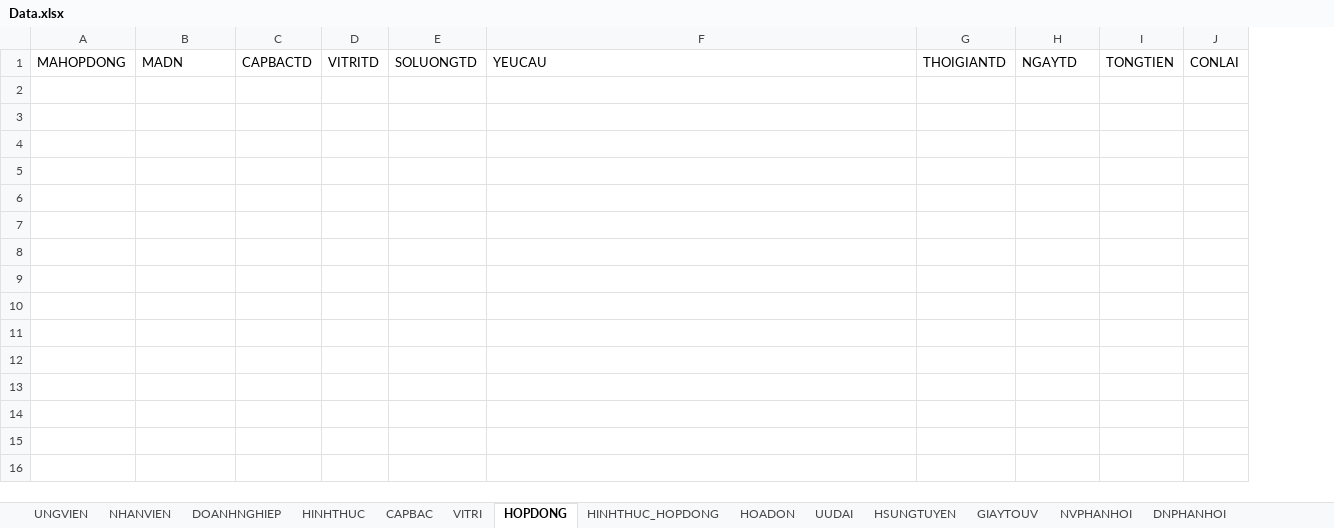
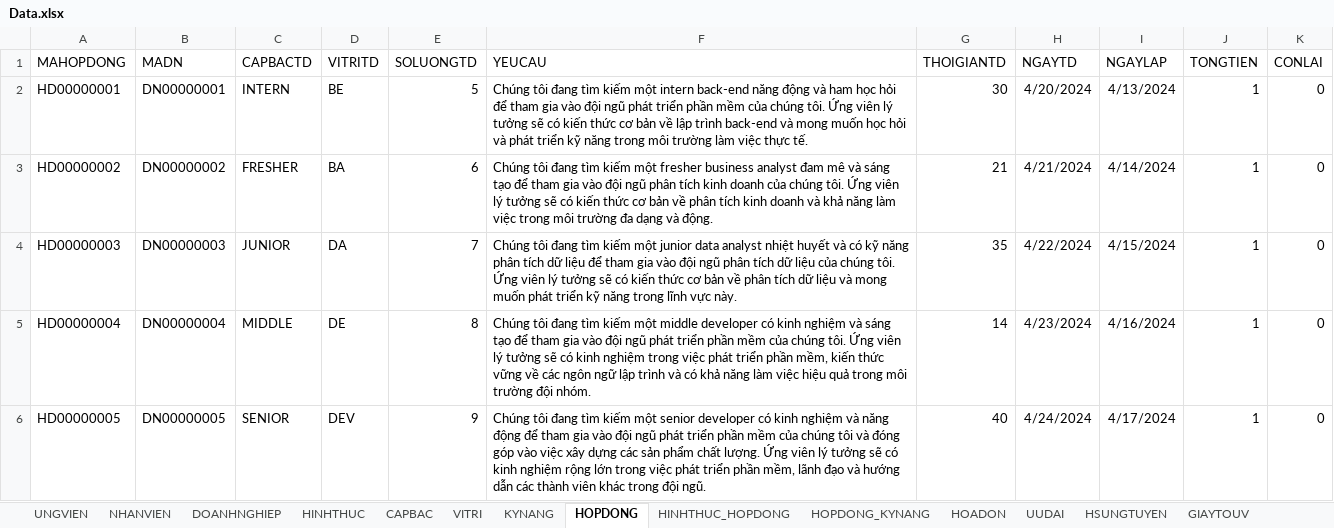
Before and after one commit to Alexieve/PTTK_HTTT, an Excel workbook: Schema_Data/Data.xlsx, sheet HOPDONG, drawn as a sheet; values as stored, in another font and other column widths than the file's, no borders; removed rows and columns are numbered as before the commit, all else as after; the diff names each change by its address in the sheet, - before the commit and + after, or states it on an @@ line.

Commit message:
Add database schema and data sample.

```diff
--- a/Schema_Data/Data.xlsx (sheet HOPDONG)
+++ b/Schema_Data/Data.xlsx (sheet HOPDONG)
+sheet tab: KYNANG
+sheet tab: HOPDONG_KYNANG
-column I (TONGTIEN), empty
-column J (CONLAI), empty
+column I (NGAYLAP), empty
+column J (TONGTIEN), empty
+column K (CONLAI), empty
+row 2: HD00000001 | DN00000001 | INTERN | BE | 5 | Chúng tôi đang tìm kiếm một intern back-end năng động và ham học hỏi để tham gia vào đội ngũ phát triển phần mềm của chúng tôi. Ứng viên lý tưởng sẽ có kiến thức cơ bản về lập trình back-end và mong muốn học hỏi và phát triển kỹ năng trong môi trường làm việc thực tế. | 30 | 4/20/2024 | 4/13/2024 | 1 | 0
+row 3: HD00000002 | DN00000002 | FRESHER | BA | 6 | Chúng tôi đang tìm kiếm một fresher business analyst đam mê và sáng tạo để tham gia vào đội ngũ phân tích kinh doanh của chúng tôi. Ứng viên lý tưởng sẽ có kiến thức cơ bản về phân tích kinh doanh và khả năng làm việc trong môi trường đa dạng và động. | 21 | 4/21/2024 | 4/14/2024 | 1 | 0
+row 4: HD00000003 | DN00000003 | JUNIOR | DA | 7 | Chúng tôi đang tìm kiếm một junior data analyst nhiệt huyết và có kỹ năng phân tích dữ liệu để tham gia vào đội ngũ phân tích dữ liệu của chúng tôi. Ứng viên lý tưởng sẽ có kiến thức cơ bản về phân tích dữ liệu và mong muốn phát triển kỹ năng trong lĩnh vực này. | 35 | 4/22/2024 | 4/15/2024 | 1 | 0
+row 5: HD00000004 | DN00000004 | MIDDLE | DE | 8 | Chúng tôi đang tìm kiếm một middle developer có kinh nghiệm và sáng tạo để tham gia vào đội ngũ phát triển phần mềm của chúng tôi. Ứng viên lý tưởng sẽ có kinh nghiệm trong việc phát triển phần mềm, kiến thức vững về các ngôn ngữ lập trình và có khả năng làm việc hiệu quả trong môi trường đội nhóm. | 14 | 4/23/2024 | 4/16/2024 | 1 | 0
+row 6: HD00000005 | DN00000005 | SENIOR | DEV | 9 | Chúng tôi đang tìm kiếm một senior developer có kinh nghiệm và năng động để tham gia vào đội ngũ phát triển phần mềm của chúng tôi và đóng góp vào việc xây dựng các sản phẩm chất lượng. Ứng viên lý tưởng sẽ có kinh nghiệm rộng lớn trong việc phát triển phần mềm, lãnh đạo và hướng dẫn các thành viên khác trong đội ngũ. | 40 | 4/24/2024 | 4/17/2024 | 1 | 0
```
Also changed, not shown: sheet HSUNGTUYEN, sheet GIAYTOUV, sheet VITRI, sheet HOADON, sheet HINHTHUC_HOPDONG, sheet NHANVIEN, 3 more sheets, 11 other files.
